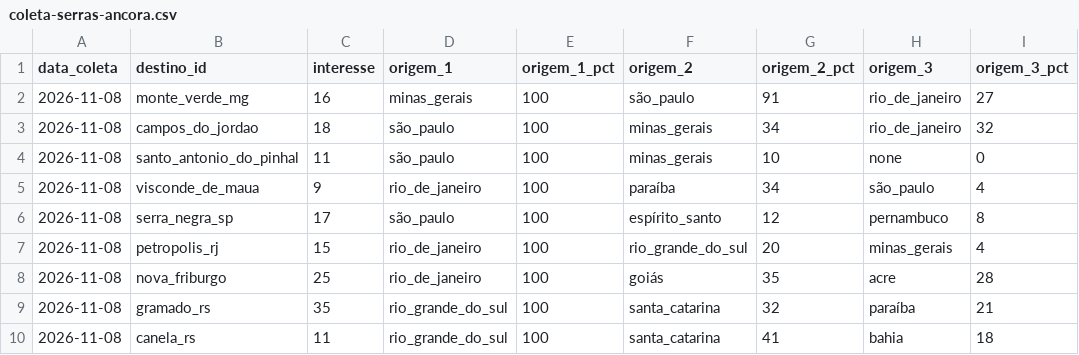
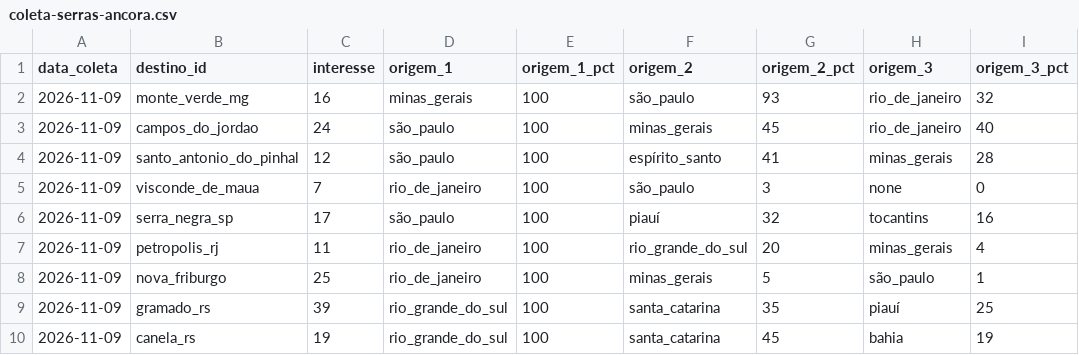
Before and after one commit to LIEZIOABR/pulse-amazonia, a CSV file: coleta-serras-ancora.csv, drawn as a sheet.

```diff
--- a/coleta-serras-ancora.csv
+++ b/coleta-serras-ancora.csv
@@ -1,10 +1,10 @@
 data_coleta,destino_id,interesse,origem_1,origem_1_pct,origem_2,origem_2_pct,origem_3,origem_3_pct
-2026-11-08,monte_verde_mg,16,minas_gerais,100,são_paulo,91,rio_de_janeiro,27
-2026-11-08,campos_do_jordao,18,são_paulo,100,minas_gerais,34,rio_de_janeiro,32
-2026-11-08,santo_antonio_do_pinhal,11,são_paulo,100,minas_gerais,10,none,0
-2026-11-08,visconde_de_maua,9,rio_de_janeiro,100,paraíba,34,são_paulo,4
-2026-11-08,serra_negra_sp,17,são_paulo,100,espírito_santo,12,pernambuco,8
-2026-11-08,petropolis_rj,15,rio_de_janeiro,100,rio_grande_do_sul,20,minas_gerais,4
-2026-11-08,nova_friburgo,25,rio_de_janeiro,100,goiás,35,acre,28
-2026-11-08,gramado_rs,35,rio_grande_do_sul,100,santa_catarina,32,paraíba,21
-2026-11-08,canela_rs,11,rio_grande_do_sul,100,santa_catarina,41,bahia,18
+2026-11-09,monte_verde_mg,16,minas_gerais,100,são_paulo,93,rio_de_janeiro,32
+2026-11-09,campos_do_jordao,24,são_paulo,100,minas_gerais,45,rio_de_janeiro,40
+2026-11-09,santo_antonio_do_pinhal,12,são_paulo,100,espírito_santo,41,minas_gerais,28
+2026-11-09,visconde_de_maua,7,rio_de_janeiro,100,são_paulo,3,none,0
+2026-11-09,serra_negra_sp,17,são_paulo,100,piauí,32,tocantins,16
+2026-11-09,petropolis_rj,11,rio_de_janeiro,100,rio_grande_do_sul,20,minas_gerais,4
+2026-11-09,nova_friburgo,25,rio_de_janeiro,100,minas_gerais,5,são_paulo,1
+2026-11-09,gramado_rs,39,rio_grande_do_sul,100,santa_catarina,35,piauí,25
+2026-11-09,canela_rs,19,rio_grande_do_sul,100,santa_catarina,45,bahia,19
```
Also changed, not shown: coleta-serras-concorrentes.csv.
